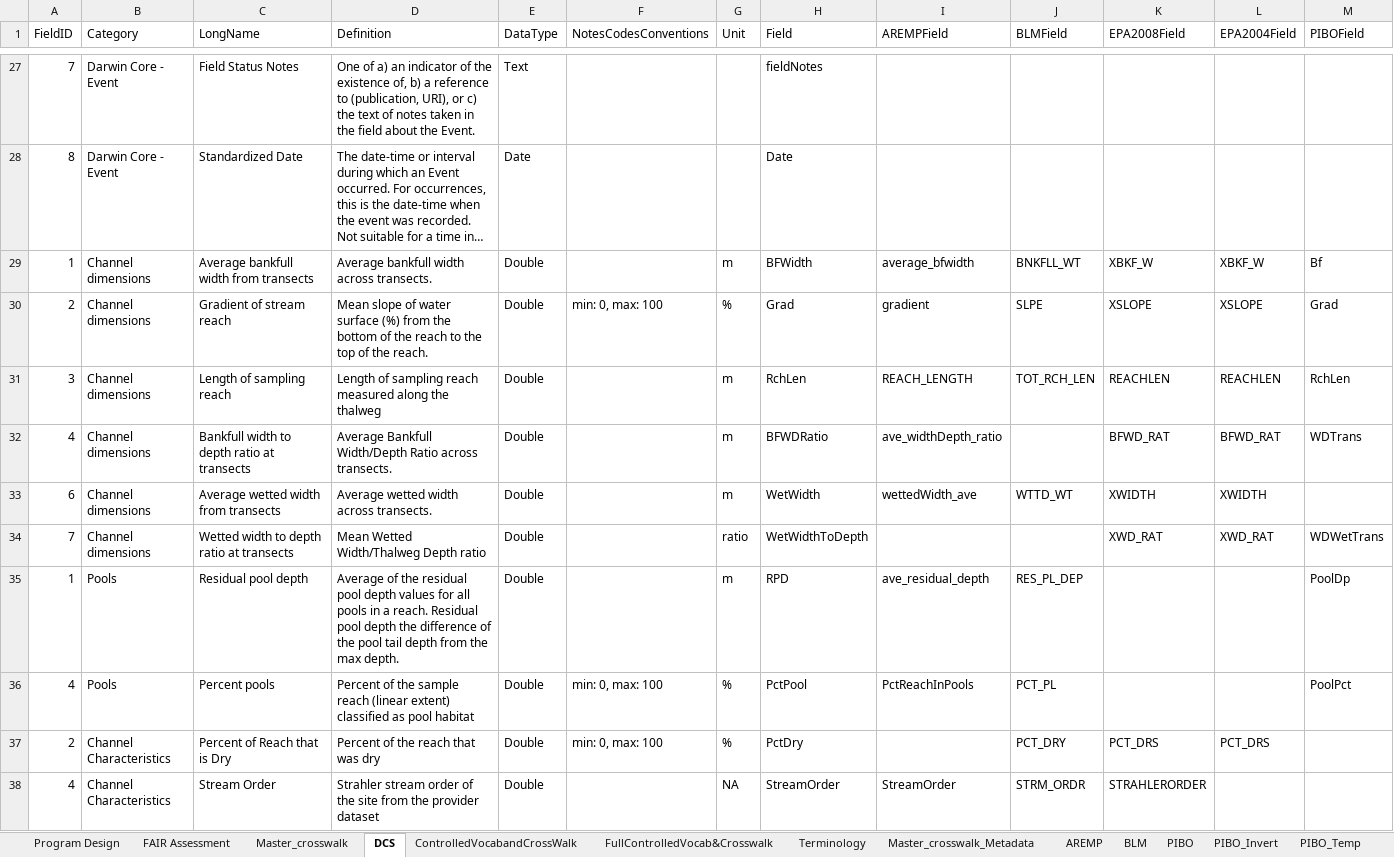
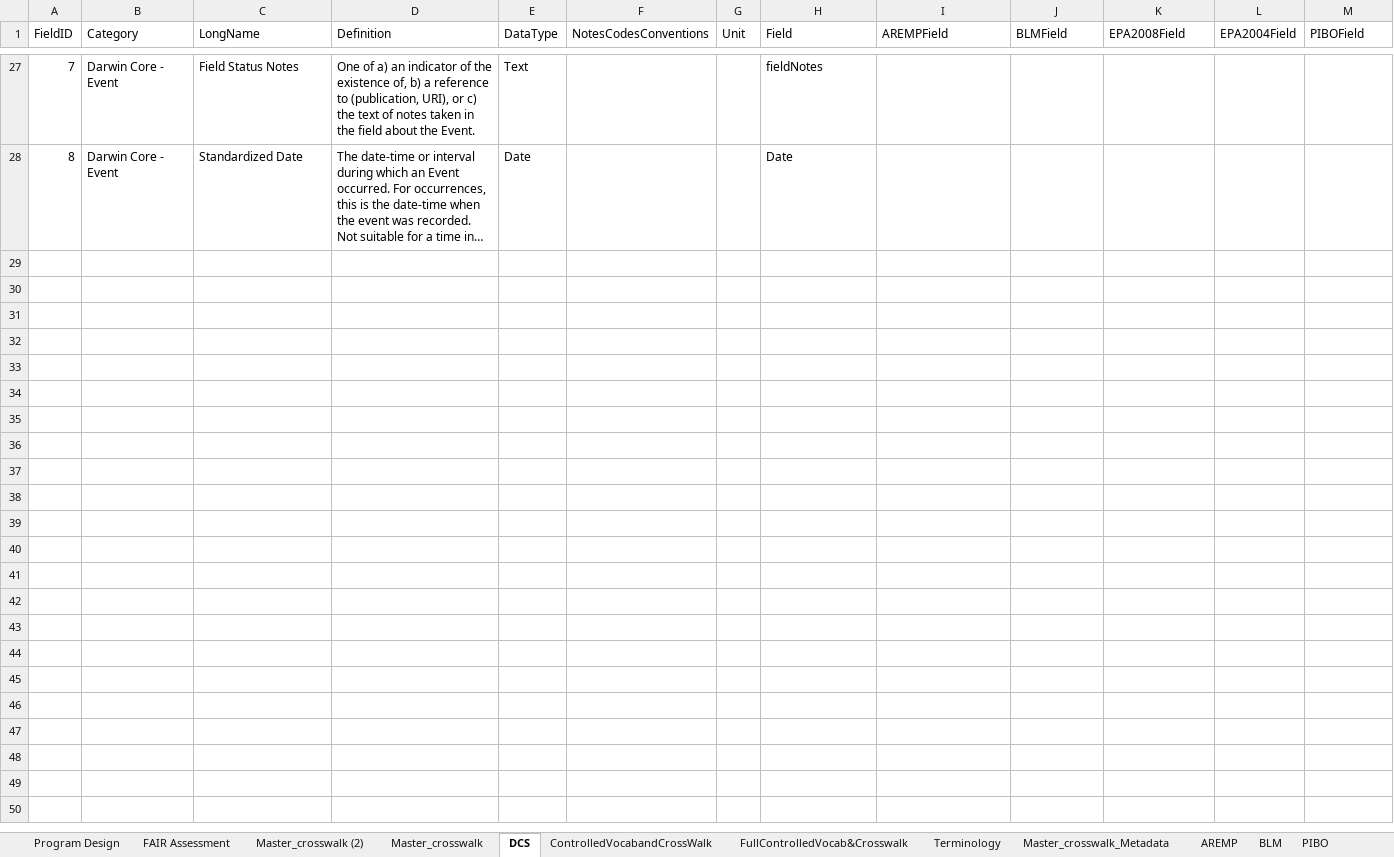
Before and after one commit to rascully/Stream-Monitoring-Data-Exchange-Specifications, an Excel workbook: Metadata.xlsx, sheet DCS, drawn as a sheet; only a part is shown, gaps mark what is left out; long unchanged cells end in …; values as stored, in another font and other column widths than the file's, no borders; table styles not drawn; the diff covers the shown part only; the diff names each change by its address in the sheet, - before the commit and + after, or states it on an @@ line.

```diff
--- a/Metadata.xlsx (sheet DCS)
+++ b/Metadata.xlsx (sheet DCS)
+sheet tab: Master_crosswalk (2)
@@ row 29 hidden: 1 | Channel dimensions | Average bankfull width from transects | Average bankfull width across transects. | Double |  | m | BFWidth | average_bfwidth | BNKFLL_WT | XBKF_W | XBKF_W | Bf @@
@@ row 30 hidden: 2 | Channel dimensions | Gradient of stream reach | Mean slope of water surface (%) from the bottom of the reach to the top of the reach. | Double | min: 0, max: 100 | % | Grad | gradient | SLPE | XSLOPE | XSLOPE | Grad @@
@@ row 31 hidden: 3 | Channel dimensions | Length of sampling reach | Length of sampling reach measured along the thalweg | Double |  | m | RchLen | REACH_LENGTH | TOT_RCH_LEN | REACHLEN | REACHLEN | RchLen @@
@@ row 32 hidden: 4 | Channel dimensions | Bankfull width to depth ratio at transects | Average Bankfull Width/Depth Ratio across transects. | Double |  | m | BFWDRatio | ave_widthDepth_ratio |  | BFWD_RAT | BFWD_RAT | WDTrans @@
@@ row 33 hidden: 6 | Channel dimensions | Average wetted width from transects | Average wetted width across transects. | Double |  | m | WetWidth | wettedWidth_ave | WTTD_WT | XWIDTH | XWIDTH @@
@@ row 34 hidden: 7 | Channel dimensions | Wetted width to depth ratio at transects | Mean Wetted Width/Thalweg Depth ratio | Double |  | ratio | WetWidthToDepth |  |  | XWD_RAT | XWD_RAT | WDWetTrans @@
@@ row 35 hidden: 1 | Pools | Residual pool depth | Average of the residual pool depth values for all pools in a reach. Residual pool depth the difference of the pool tail depth from the max depth. | Double |  | m | RPD | ave_residual_depth | RES_PL_DEP |  |  | PoolDp @@
@@ row 36 hidden: 4 | Pools | Percent pools | Percent of the sample reach (linear extent) classified as pool habitat | Double | min: 0, max: 100 | % | PctPool | PctReachInPools | PCT_PL |  |  | PoolPct @@
@@ row 37 hidden: 2 | Channel Characteristics | Percent of Reach that is Dry | Percent of the reach that was dry | Double | min: 0, max: 100 | % | PctDry |  | PCT_DRY | PCT_DRS | PCT_DRS @@
@@ row 38 hidden: 4 | Channel Characteristics | Stream Order | Strahler stream order of the site from the provider dataset | Double |  | NA | StreamOrder | StreamOrder | STRM_ORDR | STRAHLERORDER @@
```
Also changed, not shown: 60 hidden or unhidden rows elsewhere in this sheet, sheet Master_crosswalk, formulas that keep their value, hidden cells, 5 other files.
